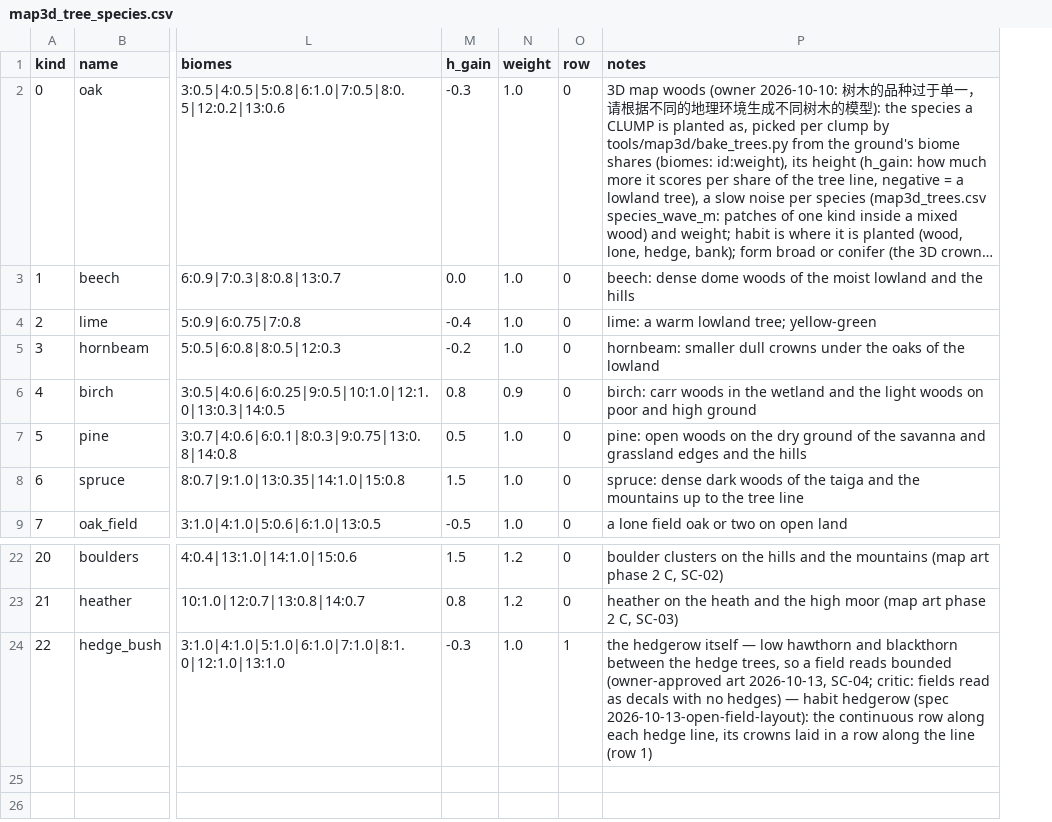
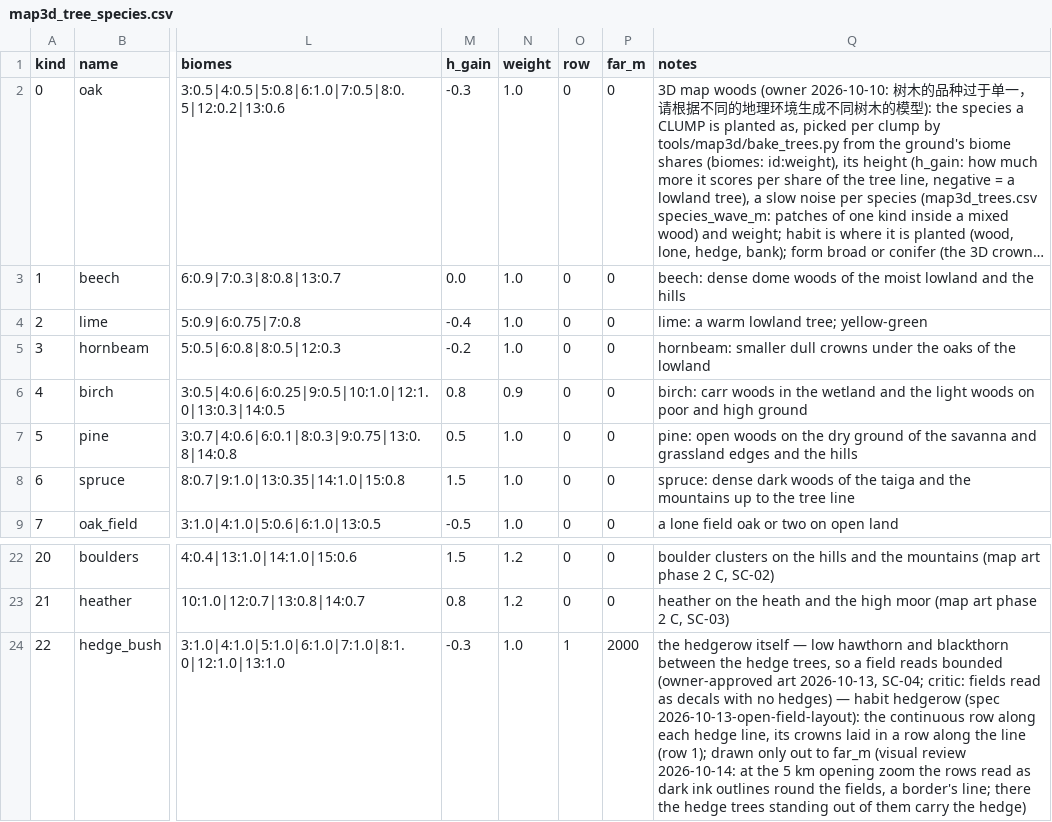
Before and after one commit to samuelzhang1201/game_design, a CSV file: data/screens/map3d/map3d_tree_species.csv, drawn as a sheet; only a part is shown, gaps mark what is left out; long unchanged cells end in …; addresses are those after the commit; the diff names each change by its address in the sheet, - before the commit and + after, or states it on an @@ line.

```diff
--- a/data/screens/map3d/map3d_tree_species.csv
+++ b/data/screens/map3d/map3d_tree_species.csv
+column P (far_m), rows 2-9: all 0; rows 22-24: 0 | 0 | 2000
-Q24 (notes): …line (row 1)
+Q24 (notes): …line (row 1); drawn only out to far_m (visual review 2026-10-14: at the 5 km opening zoom the rows read as dark ink outlines round the fields, a border's line; there the hedge trees standing out of them carry the hedge)
```
Also changed, not shown: data/screens/map3d/map3d_bake.csv, data/screens/map3d/map3d_trees.csv, 16 other files.
